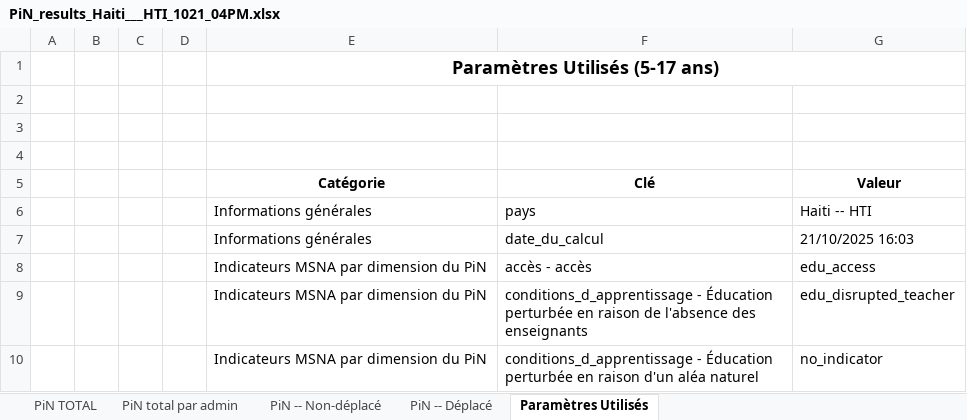
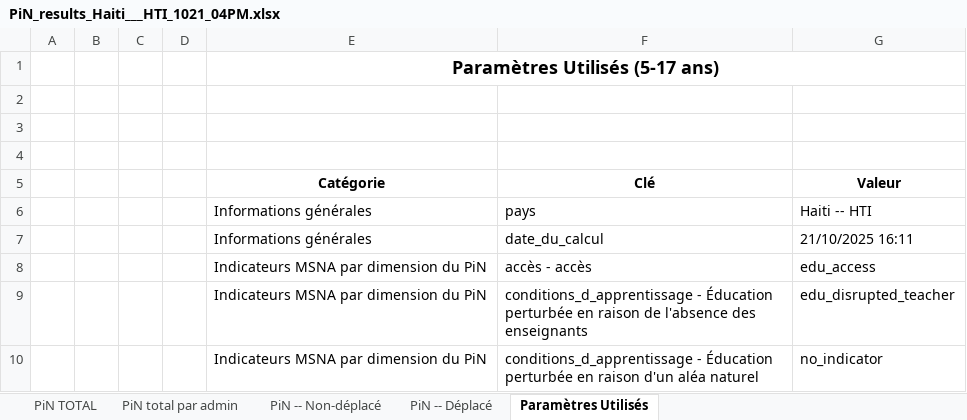
Before and after one commit to martivit/pin-calculation-app, an Excel workbook: platform_PiN_output/Haiti___HTI/PiN_results_Haiti___HTI_1021_04PM.xlsx, sheet Paramètres Utilisés, drawn as a sheet; only a part is shown; values as stored, in another font and other column widths than the file's, no borders; the diff names each change by its address in the sheet, - before the commit and + after, or states it on an @@ line.

```diff
--- a/platform_PiN_output/Haiti___HTI/PiN_results_Haiti___HTI_1021_04PM.xlsx (sheet Paramètres Utilisés)
+++ b/platform_PiN_output/Haiti___HTI/PiN_results_Haiti___HTI_1021_04PM.xlsx (sheet Paramètres Utilisés)
-G7 (Valeur): 21/10/2025 16:03
+G7 (Valeur): 21/10/2025 16:11
```
Also changed, not shown: sheet PiN -- Déplacé, sheet PiN -- Non-déplacé, sheet PiN total par admin, sheet PiN TOTAL.
